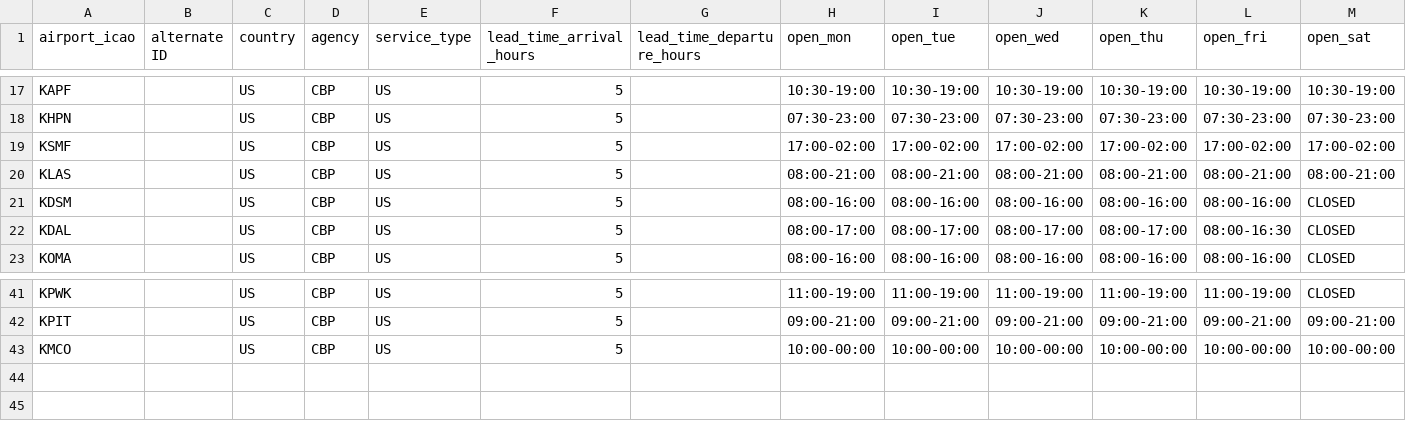
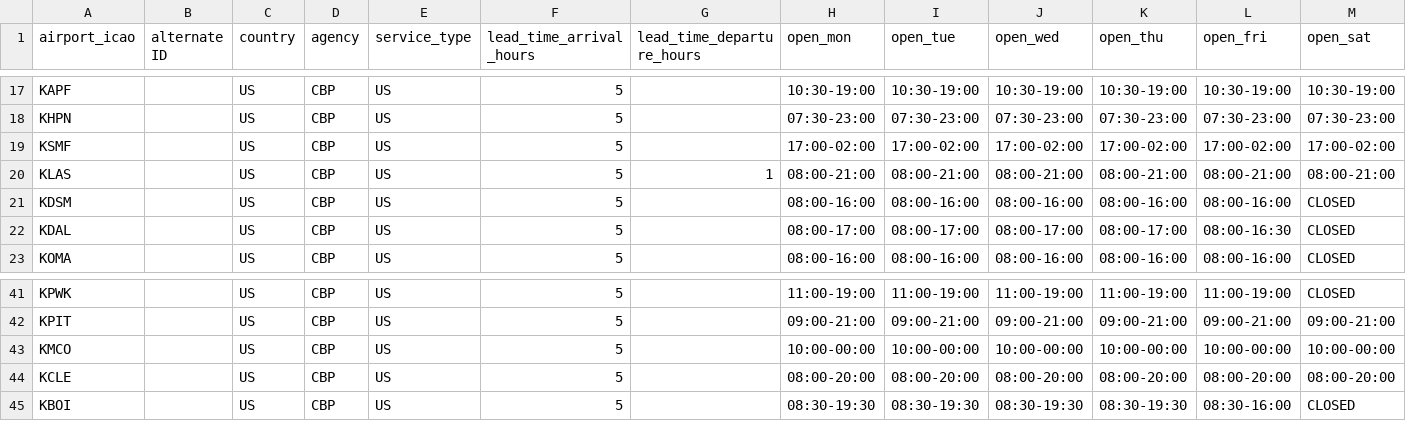
Before and after one commit to Captainmorgan37/AirSprint-Tools, a CSV file: customs_rules.csv, drawn as a sheet; only a part is shown, gaps mark what is left out; rows hold the shown columns only; the diff names each change by its address in the sheet, - before the commit and + after, or states it on an @@ line.

Commit message:
Update customs rules with new entries and modifications

```diff
--- a/customs_rules.csv
+++ b/customs_rules.csv
-G20 (lead_time_departure_hours): (empty)
+G20 (lead_time_departure_hours): 1
+row 44: KCLE |  | US | CBP | US | 5 |  | 08:00-20:00 | 08:00-20:00 | 08:00-20:00 | 08:00-20:00 | 08:00-20:00 | 08:00-20:00
+row 45: KBOI |  | US | CBP | US | 5 |  | 08:30-19:30 | 08:30-19:30 | 08:30-19:30 | 08:30-19:30 | 08:30-16:00 | CLOSED
```
